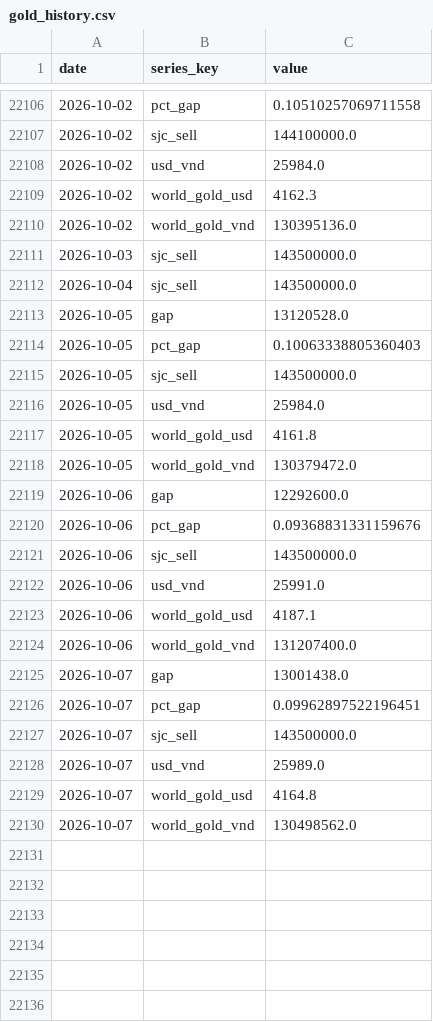
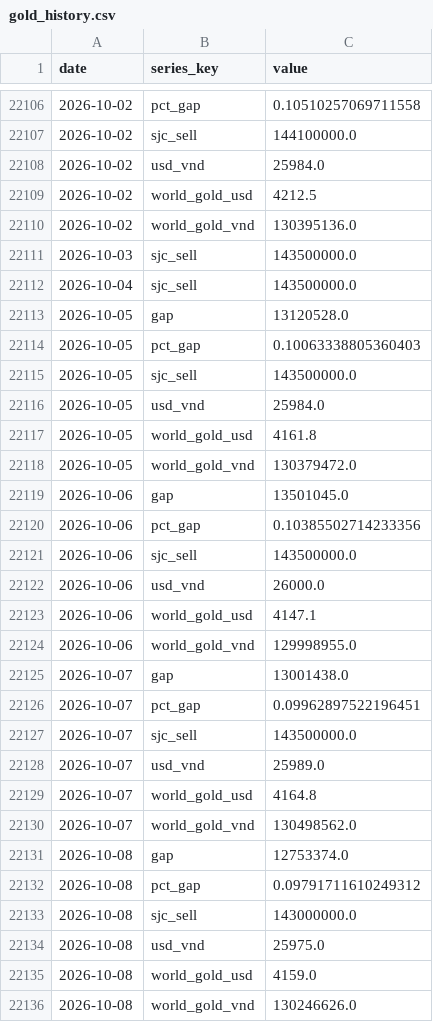
Before and after one commit to BrosPartners/liquidity-crawler, a CSV file: data/gold_history.csv, drawn as a sheet; only a part is shown, gaps mark what is left out.

```diff
--- a/data/gold_history.csv
+++ b/data/gold_history.csv
@@ -22108,3 +22108,3 @@ date,series_key,value
 2026-10-02,usd_vnd,25984.0
-2026-10-02,world_gold_usd,4162.3
+2026-10-02,world_gold_usd,4212.5
 2026-10-02,world_gold_vnd,130395136.0
@@ -22118,8 +22118,8 @@ date,series_key,value
 2026-10-05,world_gold_vnd,130379472.0
-2026-10-06,gap,12292600.0
-2026-10-06,pct_gap,0.09368831331159676
+2026-10-06,gap,13501045.0
+2026-10-06,pct_gap,0.10385502714233356
 2026-10-06,sjc_sell,143500000.0
-2026-10-06,usd_vnd,25991.0
-2026-10-06,world_gold_usd,4187.1
-2026-10-06,world_gold_vnd,131207400.0
+2026-10-06,usd_vnd,26000.0
+2026-10-06,world_gold_usd,4147.1
+2026-10-06,world_gold_vnd,129998955.0
 2026-10-07,gap,13001438.0
@@ -22130 +22130,7 @@ date,series_key,value
 2026-10-07,world_gold_vnd,130498562.0
+2026-10-08,gap,12753374.0
+2026-10-08,pct_gap,0.09791711610249312
+2026-10-08,sjc_sell,143000000.0
+2026-10-08,usd_vnd,25975.0
+2026-10-08,world_gold_usd,4159.0
+2026-10-08,world_gold_vnd,130246626.0
```
Also changed, not shown: 2 other files.
